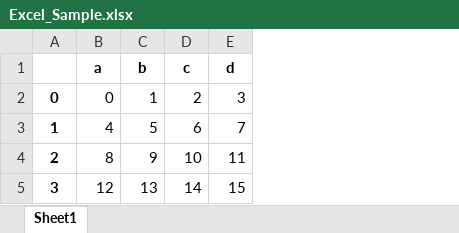
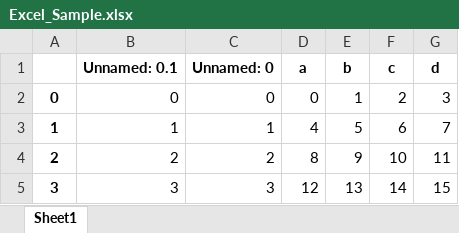
Before and after one commit to tychen742/thinkdsm, an Excel workbook: data/Excel_Sample.xlsx, sheet Sheet1, drawn as a sheet; values as stored, in another font and other column widths than the file's, no borders; the diff names each change by its address in the sheet, - before the commit and + after, or states it on an @@ line.

```diff
--- a/data/Excel_Sample.xlsx (sheet Sheet1)
+++ b/data/Excel_Sample.xlsx (sheet Sheet1)
+column B (Unnamed: 0.1), rows 2-5: 0 | 1 | 2 | 3
+column C (Unnamed: 0), rows 2-5: 0 | 1 | 2 | 3
```
Also changed, not shown: 4 other files.
